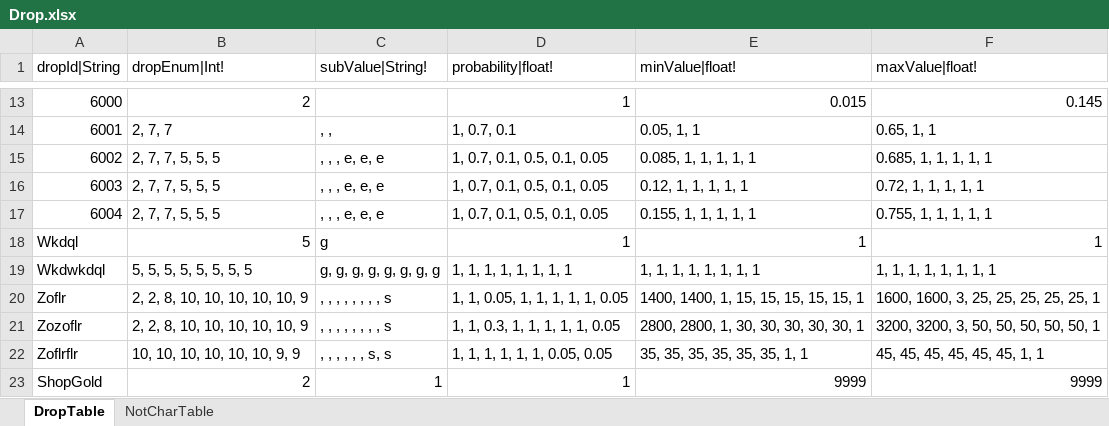
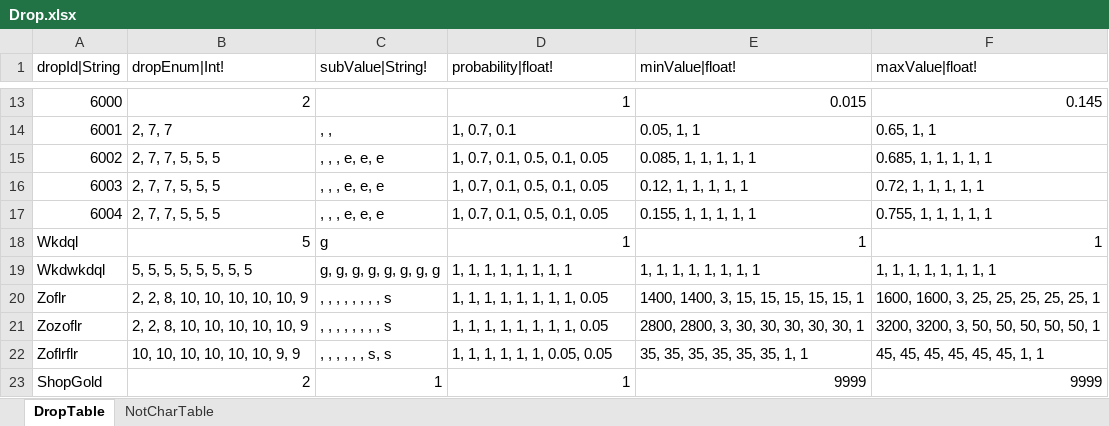
Before and after one commit to hayannal/ProjectNoname, an Excel workbook: Excel/Drop.xlsx, sheet DropTable, drawn as a sheet; only a part is shown, gaps mark what is left out; values as stored, in another font and other column widths than the file's, no borders; the diff names each change by its address in the sheet, - before the commit and + after, or states it on an @@ line.

```diff
--- a/Excel/Drop.xlsx (sheet DropTable)
+++ b/Excel/Drop.xlsx (sheet DropTable)
-D20 (probability|float!): 1, 1, 0.05, 1, 1, 1, 1, 1, 0.05
+D20 (probability|float!): 1, 1, 1, 1, 1, 1, 1, 1, 0.05
-E20 (minValue|float!): 1400, 1400, 1, 15, 15, 15, 15, 15, 1
+E20 (minValue|float!): 1400, 1400, 3, 15, 15, 15, 15, 15, 1
-D21 (probability|float!): 1, 1, 0.3, 1, 1, 1, 1, 1, 0.05
+D21 (probability|float!): 1, 1, 1, 1, 1, 1, 1, 1, 0.05
-E21 (minValue|float!): 2800, 2800, 1, 30, 30, 30, 30, 30, 1
+E21 (minValue|float!): 2800, 2800, 3, 30, 30, 30, 30, 30, 1
```
Also changed, not shown: Excel/NodeWar.xlsx, Excel/String.xlsx, 5 other files.
